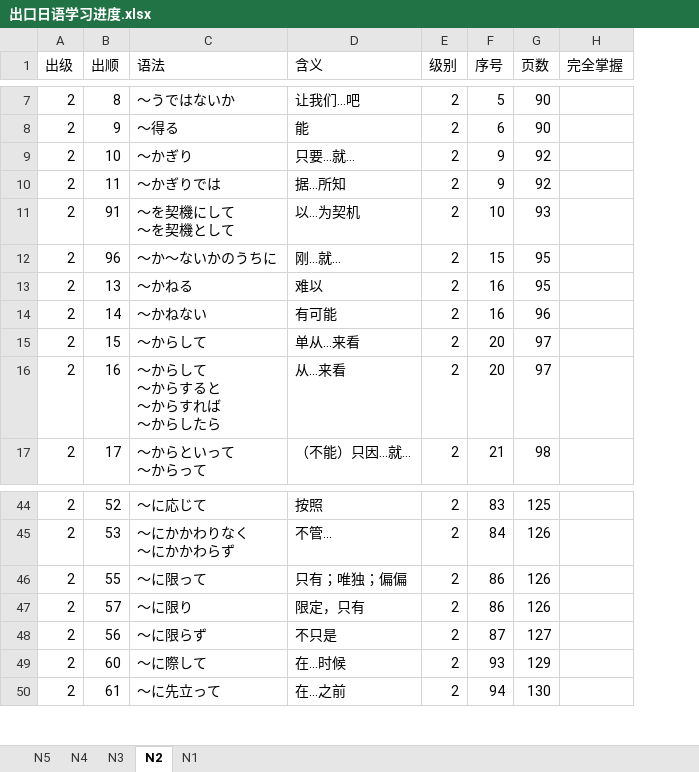
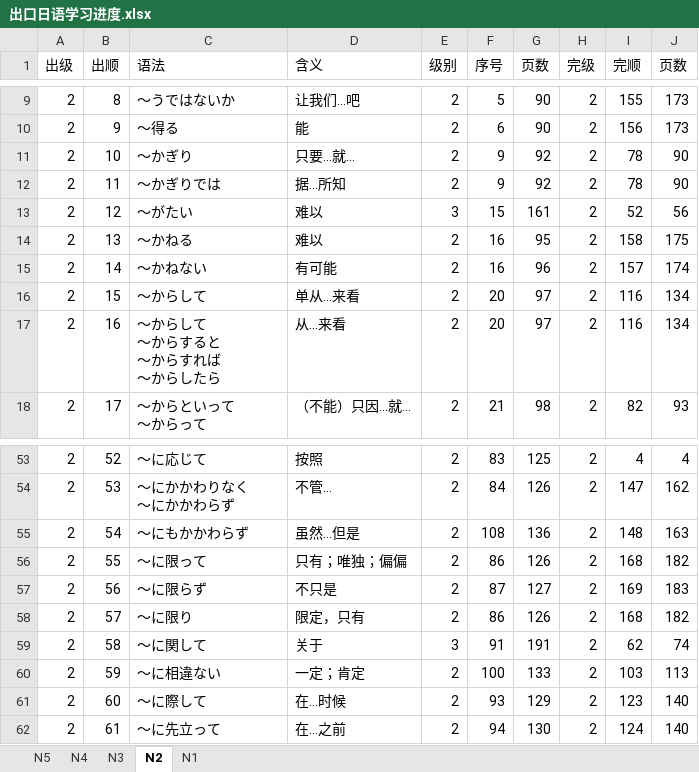
Before and after one commit to Sihan-A/Japanese, an Excel workbook: 出口日語/出口日语学习进度.xlsx, sheet N2, drawn as a sheet; only a part is shown, gaps mark what is left out; values as stored, in another font and other column widths than the file's, no cell formats; removed rows and columns are numbered as before the commit, all else as after; the diff covers the shown part only; the diff names each change by its address in the sheet, - before the commit and + after, or states it on an @@ line.

```diff
--- a/出口日語/出口日语学习进度.xlsx (sheet N2)
+++ b/出口日語/出口日语学习进度.xlsx (sheet N2)
-column H (完全掌握), empty
+column H (完级), rows 9-12: all 2; rows 14-18: all 2; rows 53-54: 2 | 2; row 56: 2; row 58: 2; rows 61-62: 2 | 2
+column I (完顺), rows 9-12: 155 | 156 | 78 | 78; rows 14-18: 158 | 157 | 116 | 116 | 82; rows 53-54: 4 | 147; row 56: 168; row 58: 168; rows 61-62: 123 | 124
+column J (页数), rows 9-12: 173 | 173 | 90 | 90; rows 14-18: 175 | 174 | 134 | 134 | 93; rows 53-54: 4 | 162; row 56: 182; row 58: 182; rows 61-62: 140 | 140
@@ row 11 moved to row 92: 2 @@
@@ row 12 moved to row 97: 2 @@
+row 13: 2 | 12 | ～がたい | 难以 | 3 | 15 | 161 | 2 | 52 | 56
@@ row 60 moved to row 55: 2 @@
@@ row 48 moved to row 57: 2 @@
+row 59: 2 | 58 | ～に関して | 关于 | 3 | 91 | 191 | 2 | 62 | 74
@@ row 55 moved to row 60: 2 @@
```
Also changed, not shown: 15 added rows, 2 moved rows and 6 hidden or unhidden rows elsewhere in this sheet, cell formats, 1 other file.
